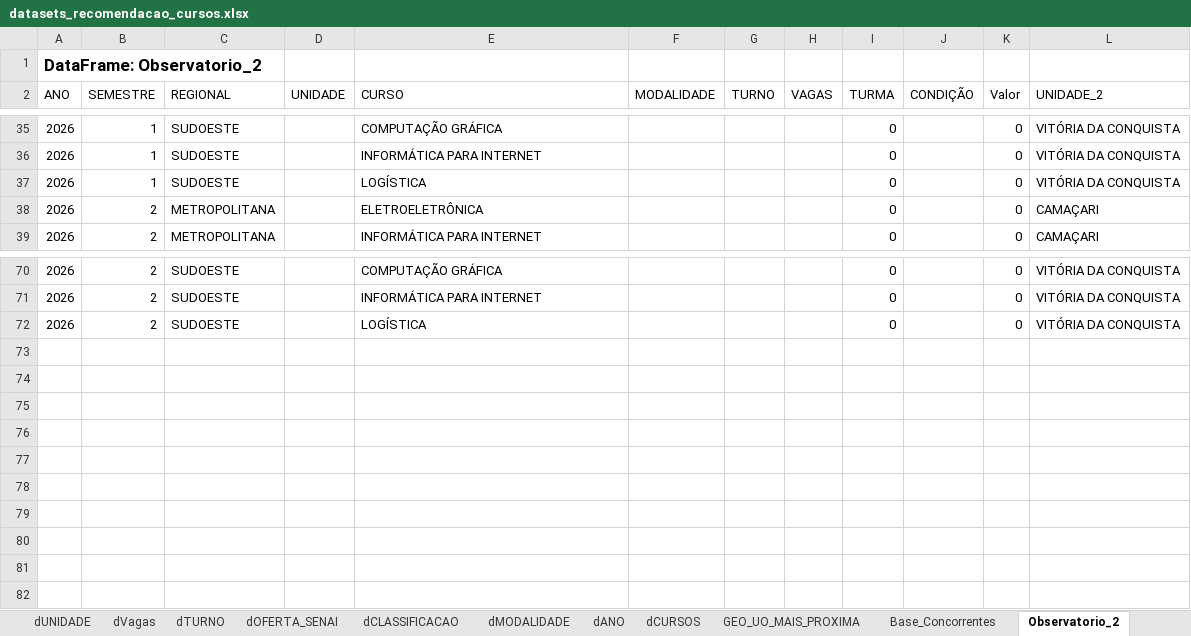
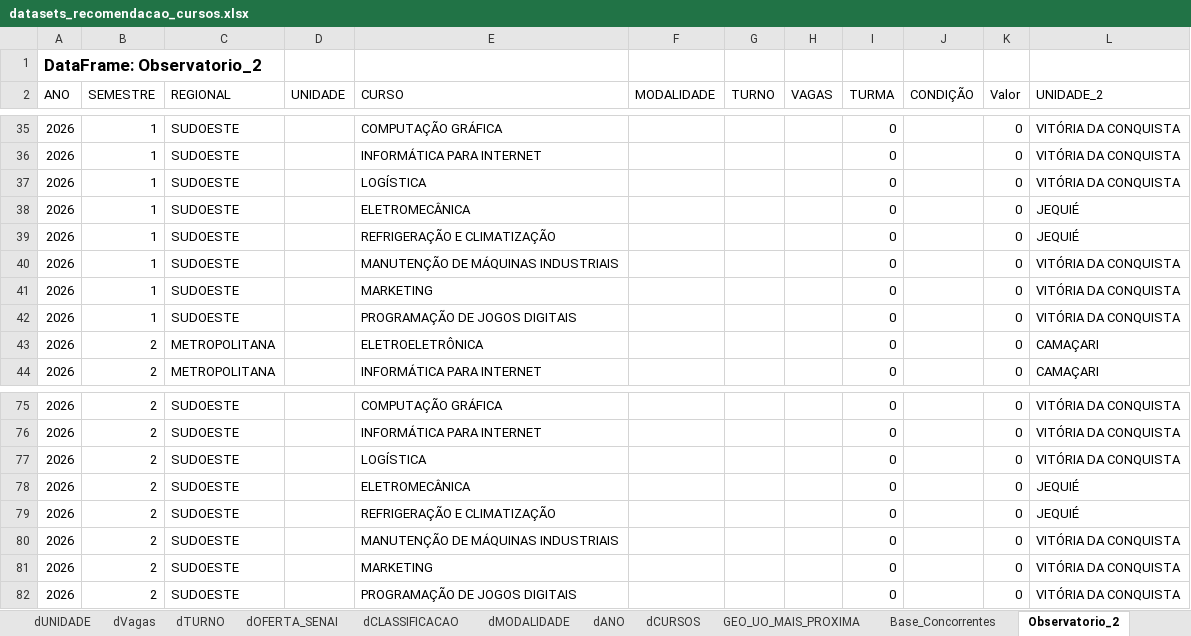
Before and after one commit to imforwork/recomendacao_de_cursos, an Excel workbook: datasets_recomendacao_cursos.xlsx, sheet Observatorio_2, drawn as a sheet; only a part is shown, gaps mark what is left out; values as stored, in another font and other column widths than the file's, no borders; table styles not drawn; the diff names each change by its address in the sheet, - before the commit and + after, or states it on an @@ line.

```diff
--- a/datasets_recomendacao_cursos.xlsx (sheet Observatorio_2)
+++ b/datasets_recomendacao_cursos.xlsx (sheet Observatorio_2)
+row 38: 2026 | 1 | SUDOESTE |  | ELETROMECÂNICA |  |  |  | 0 |  | 0 | JEQUIÉ
+row 39: 2026 | 1 | SUDOESTE |  | REFRIGERAÇÃO E CLIMATIZAÇÃO |  |  |  | 0 |  | 0 | JEQUIÉ
+row 40: 2026 | 1 | SUDOESTE |  | MANUTENÇÃO DE MÁQUINAS INDUSTRIAIS |  |  |  | 0 |  | 0 | VITÓRIA DA CONQUISTA
+row 41: 2026 | 1 | SUDOESTE |  | MARKETING |  |  |  | 0 |  | 0 | VITÓRIA DA CONQUISTA
+row 42: 2026 | 1 | SUDOESTE |  | PROGRAMAÇÃO DE JOGOS DIGITAIS |  |  |  | 0 |  | 0 | VITÓRIA DA CONQUISTA
+row 78: 2026 | 2 | SUDOESTE |  | ELETROMECÂNICA |  |  |  | 0 |  | 0 | JEQUIÉ
+row 79: 2026 | 2 | SUDOESTE |  | REFRIGERAÇÃO E CLIMATIZAÇÃO |  |  |  | 0 |  | 0 | JEQUIÉ
+row 80: 2026 | 2 | SUDOESTE |  | MANUTENÇÃO DE MÁQUINAS INDUSTRIAIS |  |  |  | 0 |  | 0 | VITÓRIA DA CONQUISTA
+row 81: 2026 | 2 | SUDOESTE |  | MARKETING |  |  |  | 0 |  | 0 | VITÓRIA DA CONQUISTA
+row 82: 2026 | 2 | SUDOESTE |  | PROGRAMAÇÃO DE JOGOS DIGITAIS |  |  |  | 0 |  | 0 | VITÓRIA DA CONQUISTA
```
Also changed, not shown: sheet BD_Plan_Curso_Tecnico, 2 other files.
